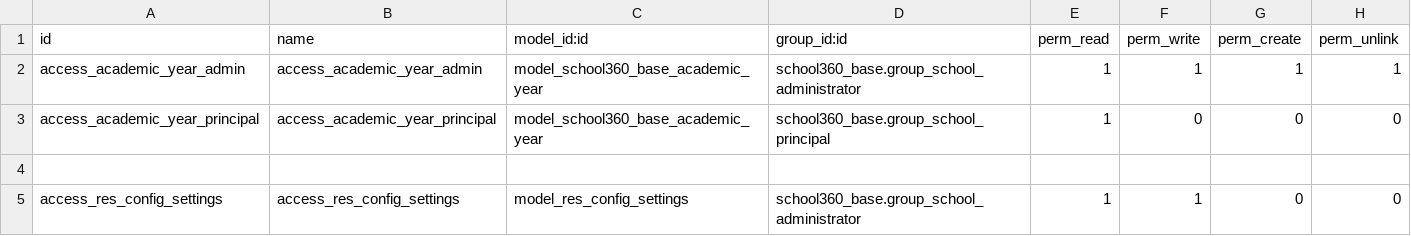
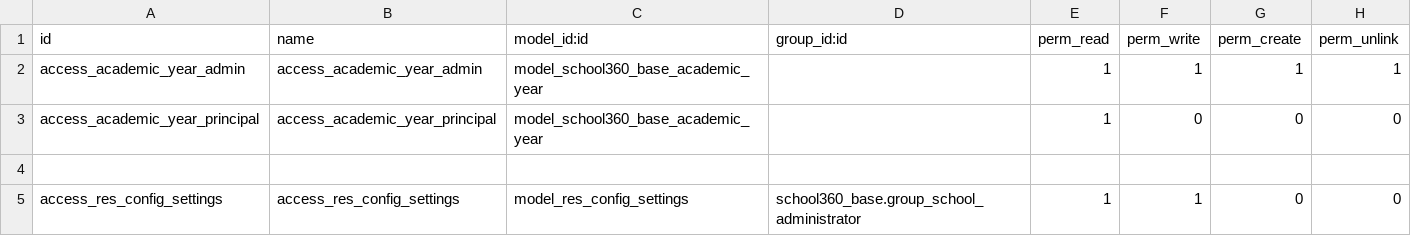
Before and after one commit to beltechsolns/school360, a CSV file: school360_base/security/ir.model.access.csv, drawn as a sheet.

```diff
--- a/school360_base/security/ir.model.access.csv
+++ b/school360_base/security/ir.model.access.csv
@@ -1,4 +1,4 @@
 id,name,model_id:id,group_id:id,perm_read,perm_write,perm_create,perm_unlink
-access_academic_year_admin,access_academic_year_admin,model_school360_base_academic_year,school360_base.group_school_administrator,1,1,1,1
-access_academic_year_principal,access_academic_year_principal,model_school360_base_academic_year,school360_base.group_school_principal,1,0,0,0
+access_academic_year_admin,access_academic_year_admin,model_school360_base_academic_year,,1,1,1,1
+access_academic_year_principal,access_academic_year_principal,model_school360_base_academic_year,,1,0,0,0
 
```
Also changed, not shown: 41 other files.
